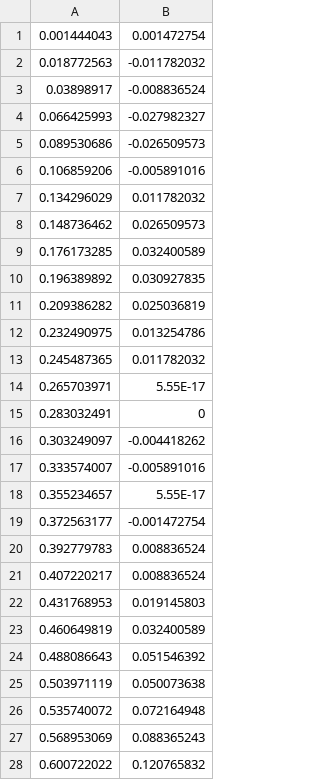
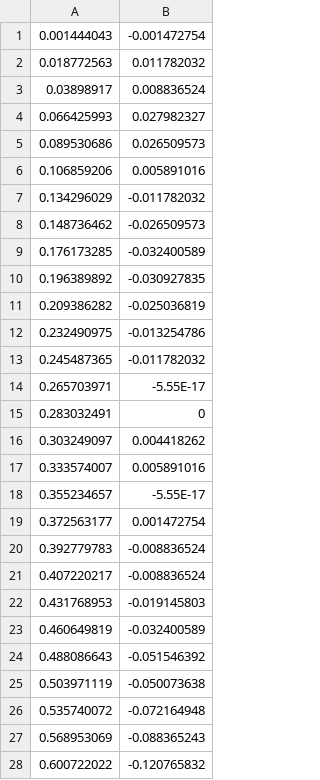
Before and after one commit to TomRottier/WingModelsBuilder.jl, a CSV file: data/teal_le.csv, drawn as a sheet; only a part is shown; the diff covers the shown part only.

```diff
--- a/data/teal_le.csv
+++ b/data/teal_le.csv
@@ -1,28 +1,28 @@
-0.001444043,0.001472754
-0.018772563,-0.011782032
-0.03898917,-0.008836524
-0.066425993,-0.027982327
-0.089530686,-0.026509573
-0.106859206,-0.005891016
-0.134296029,0.011782032
-0.148736462,0.026509573
-0.176173285,0.032400589
-0.196389892,0.030927835
-0.209386282,0.025036819
-0.232490975,0.013254786
-0.245487365,0.011782032
-0.265703971,5.55E-17
+0.001444043,-0.001472754
+0.018772563,0.011782032
+0.03898917,0.008836524
+0.066425993,0.027982327
+0.089530686,0.026509573
+0.106859206,0.005891016
+0.134296029,-0.011782032
+0.148736462,-0.026509573
+0.176173285,-0.032400589
+0.196389892,-0.030927835
+0.209386282,-0.025036819
+0.232490975,-0.013254786
+0.245487365,-0.011782032
+0.265703971,-5.55E-17
 0.283032491,0
-0.303249097,-0.004418262
-0.333574007,-0.005891016
-0.355234657,5.55E-17
-0.372563177,-0.001472754
-0.392779783,0.008836524
-0.407220217,0.008836524
-0.431768953,0.019145803
-0.460649819,0.032400589
-0.488086643,0.051546392
-0.503971119,0.050073638
-0.535740072,0.072164948
-0.568953069,0.088365243
-0.600722022,0.120765832
+0.303249097,0.004418262
+0.333574007,0.005891016
+0.355234657,-5.55E-17
+0.372563177,0.001472754
+0.392779783,-0.008836524
+0.407220217,-0.008836524
+0.431768953,-0.019145803
+0.460649819,-0.032400589
+0.488086643,-0.051546392
+0.503971119,-0.050073638
+0.535740072,-0.072164948
+0.568953069,-0.088365243
+0.600722022,-0.120765832
```
Also changed, not shown: 14 edited cells elsewhere in this file, data/teal.csv, data/teal_te.csv.
